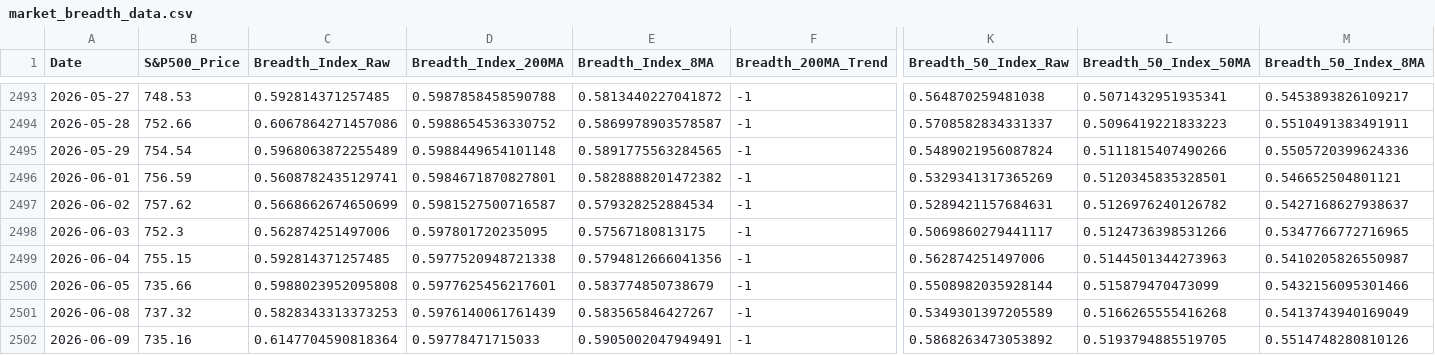
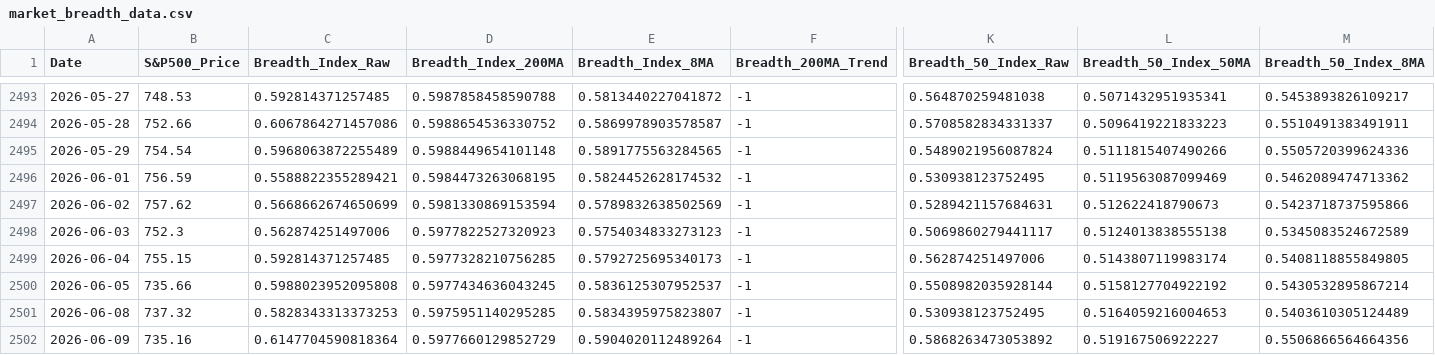
Before and after one commit to YONGJINSONG/market, a CSV file: data/breadth/market_breadth_data.csv, drawn as a sheet; only a part is shown, gaps mark what is left out; the diff covers the shown part only; the diff names each change by its address in the sheet, - before the commit and + after, or states it on an @@ line.

```diff
--- a/data/breadth/market_breadth_data.csv
+++ b/data/breadth/market_breadth_data.csv
-C2496 (Breadth_Index_Raw): 0.5608782435129741
+C2496 (Breadth_Index_Raw): 0.5588822355289421
-D2496 (Breadth_Index_200MA): 0.5984671870827801
+D2496 (Breadth_Index_200MA): 0.5984473263068195
-E2496 (Breadth_Index_8MA): 0.5828888201472382
+E2496 (Breadth_Index_8MA): 0.5824452628174532
-K2496 (Breadth_50_Index_Raw): 0.5329341317365269
+K2496 (Breadth_50_Index_Raw): 0.530938123752495
-L2496 (Breadth_50_Index_50MA): 0.5120345835328501
+L2496 (Breadth_50_Index_50MA): 0.5119563087099469
-M2496 (Breadth_50_Index_8MA): 0.546652504801121
+M2496 (Breadth_50_Index_8MA): 0.5462089474713362
-D2497 (Breadth_Index_200MA): 0.5981527500716587
+D2497 (Breadth_Index_200MA): 0.5981330869153594
-E2497 (Breadth_Index_8MA): 0.579328252884534
+E2497 (Breadth_Index_8MA): 0.5789832638502569
-L2497 (Breadth_50_Index_50MA): 0.5126976240126782
+L2497 (Breadth_50_Index_50MA): 0.512622418790673
-M2497 (Breadth_50_Index_8MA): 0.5427168627938637
+M2497 (Breadth_50_Index_8MA): 0.5423718737595866
-D2498 (Breadth_Index_200MA): 0.597801720235095
+D2498 (Breadth_Index_200MA): 0.5977822527320923
-E2498 (Breadth_Index_8MA): 0.57567180813175
+E2498 (Breadth_Index_8MA): 0.5754034833273123
-L2498 (Breadth_50_Index_50MA): 0.5124736398531266
+L2498 (Breadth_50_Index_50MA): 0.5124013838555138
-M2498 (Breadth_50_Index_8MA): 0.5347766772716965
+M2498 (Breadth_50_Index_8MA): 0.5345083524672589
-D2499 (Breadth_Index_200MA): 0.5977520948721338
+D2499 (Breadth_Index_200MA): 0.5977328210756285
-E2499 (Breadth_Index_8MA): 0.5794812666041356
+E2499 (Breadth_Index_8MA): 0.5792725695340173
-L2499 (Breadth_50_Index_50MA): 0.5144501344273963
+L2499 (Breadth_50_Index_50MA): 0.5143807119983174
-M2499 (Breadth_50_Index_8MA): 0.5410205826550987
+M2499 (Breadth_50_Index_8MA): 0.5408118855849805
-D2500 (Breadth_Index_200MA): 0.5977625456217601
+D2500 (Breadth_Index_200MA): 0.5977434636043245
-E2500 (Breadth_Index_8MA): 0.583774850738679
+E2500 (Breadth_Index_8MA): 0.5836125307952537
-L2500 (Breadth_50_Index_50MA): 0.515879470473099
+L2500 (Breadth_50_Index_50MA): 0.5158127704922192
-M2500 (Breadth_50_Index_8MA): 0.5432156095301466
+M2500 (Breadth_50_Index_8MA): 0.5430532895867214
-D2501 (Breadth_Index_200MA): 0.5976140061761439
+D2501 (Breadth_Index_200MA): 0.5975951140295285
-E2501 (Breadth_Index_8MA): 0.583565846427267
+E2501 (Breadth_Index_8MA): 0.5834395975823807
-K2501 (Breadth_50_Index_Raw): 0.5349301397205589
+K2501 (Breadth_50_Index_Raw): 0.530938123752495
-L2501 (Breadth_50_Index_50MA): 0.5166265555416268
+L2501 (Breadth_50_Index_50MA): 0.5164059216004653
-M2501 (Breadth_50_Index_8MA): 0.5413743940169049
+M2501 (Breadth_50_Index_8MA): 0.5403610305124489
-D2502 (Breadth_Index_200MA): 0.59778471715033
+D2502 (Breadth_Index_200MA): 0.5977660129852729
-E2502 (Breadth_Index_8MA): 0.5905002047949491
+E2502 (Breadth_Index_8MA): 0.5904020112489264
-L2502 (Breadth_50_Index_50MA): 0.5193794885519705
+L2502 (Breadth_50_Index_50MA): 0.519167506922227
-M2502 (Breadth_50_Index_8MA): 0.5514748280810126
+M2502 (Breadth_50_Index_8MA): 0.5506866564664356
```
Also changed, not shown: 48 edited cells elsewhere in this file, 6 other files.
